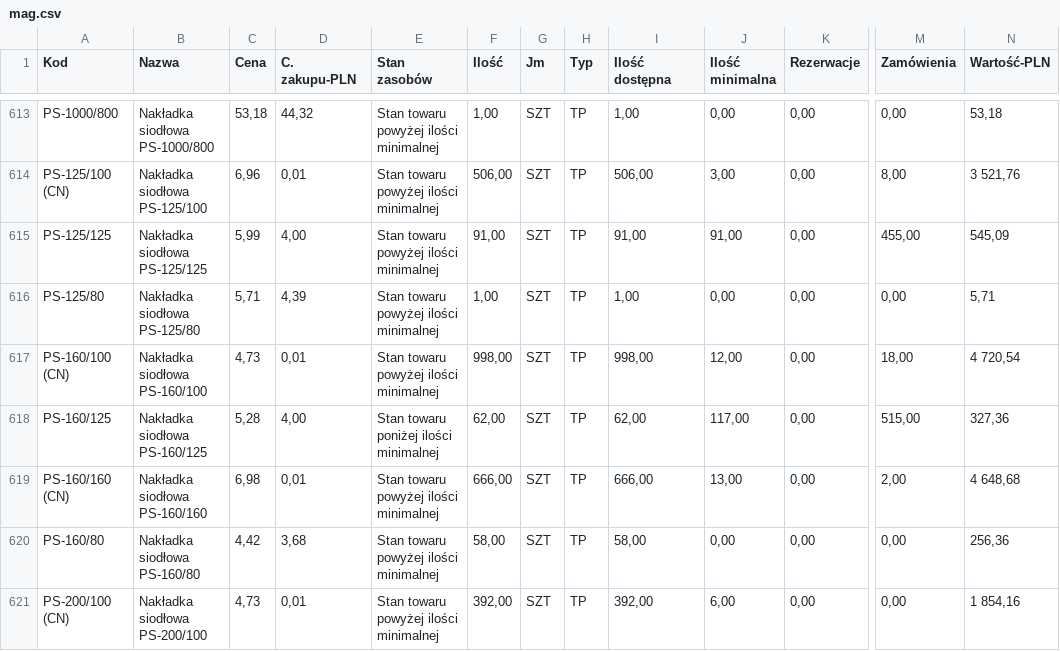
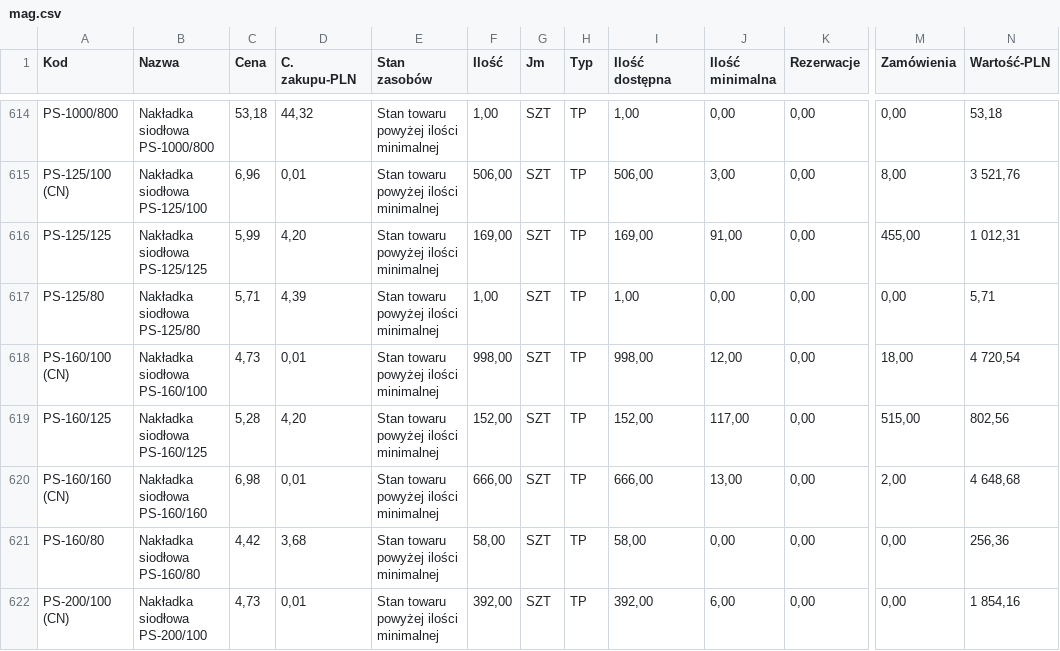
Before and after one commit to DawidAJP/magazyn-data, a CSV file: mag.csv, drawn as a sheet; only a part is shown, gaps mark what is left out; addresses are those after the commit; the diff covers the shown part only; the diff names each change by its address in the sheet, - before the commit and + after, or states it on an @@ line.

Commit message:
Add files via upload

```diff
--- a/mag.csv
+++ b/mag.csv
-D616 (C. zakupu-PLN): 4,00
+D616 (C. zakupu-PLN): 4,20
-F616 (Ilość): 91,00
+F616 (Ilość): 169,00
-I616 (Ilość dostępna): 91,00
+I616 (Ilość dostępna): 169,00
-N616 (Wartość-PLN): 545,09
+N616 (Wartość-PLN): 1 012,31
-D619 (C. zakupu-PLN): 4,00
+D619 (C. zakupu-PLN): 4,20
-E619 (Stan zasobów): Stan towaru poniżej ilości minimalnej
+E619 (Stan zasobów): Stan towaru powyżej ilości minimalnej
-F619 (Ilość): 62,00
+F619 (Ilość): 152,00
-I619 (Ilość dostępna): 62,00
+I619 (Ilość dostępna): 152,00
-N619 (Wartość-PLN): 327,36
+N619 (Wartość-PLN): 802,56
```
Also changed, not shown: 2 added rows, 1 removed row and 136 edited cells elsewhere in this file.
